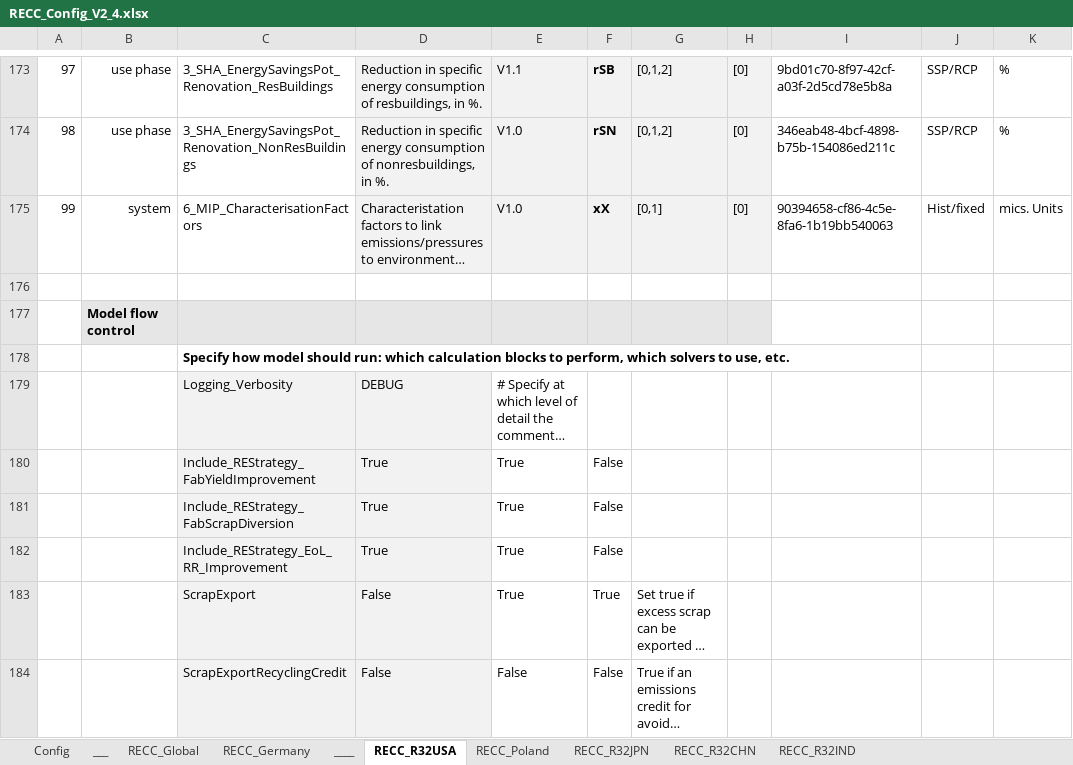
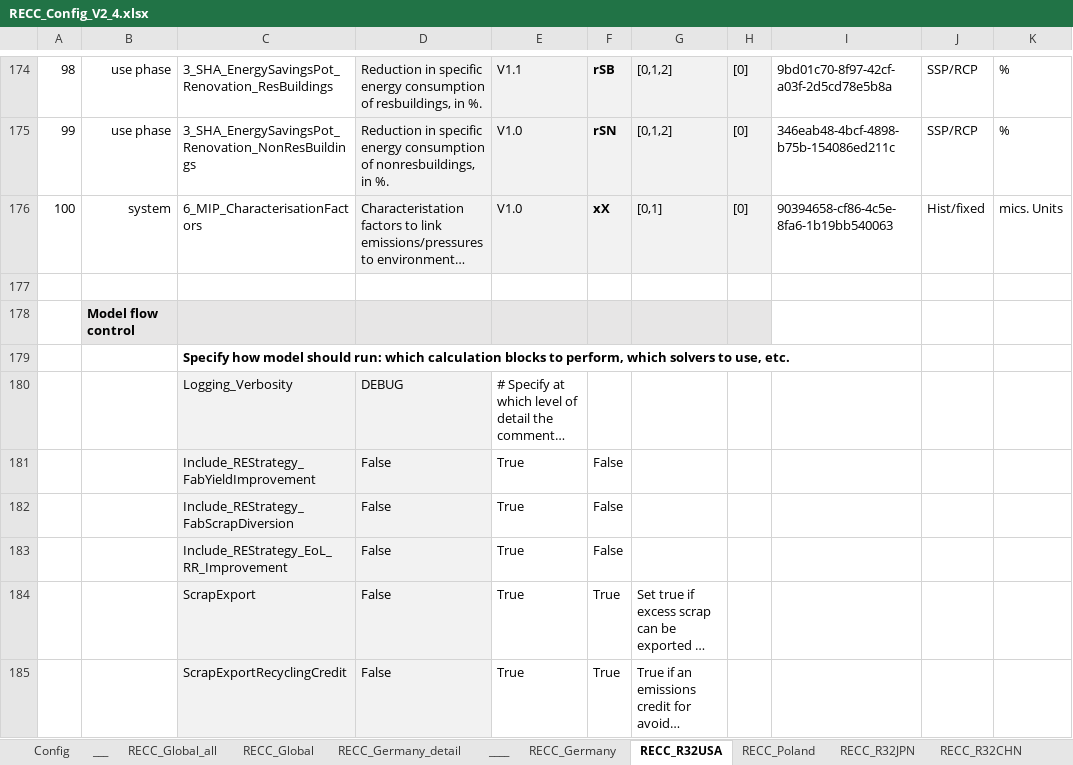
Before and after one commit to IndEcol/RECC-ODYM, an Excel workbook: RECC_Config_V2_4.xlsx, sheet RECC_R32USA, drawn as a sheet; only a part is shown, gaps mark what is left out; long unchanged cells end in …; values as stored, in another font and other column widths than the file's, no borders; addresses are those after the commit; the diff covers the shown part only; the diff names each change by its address in the sheet, - before the commit and + after, or states it on an @@ line.

```diff
--- a/RECC_Config_V2_4.xlsx (sheet RECC_R32USA)
+++ b/RECC_Config_V2_4.xlsx (sheet RECC_R32USA)
+sheet tab: RECC_Global_all
+sheet tab: RECC_Germany_detail
@@ sheet tab order changed: Config | ___ | RECC_Global_all | RECC_Global | RECC_Germany_detail | ____ | RECC_Germany | RECC_R32USA | RECC_Poland | RECC_R32JPN | RECC_R32CHN @@
@@ column A renumbered between rows 95 and 176 @@
-D181:D183: True
+D181:D183: False
-E185: False
+E185: True
-F185: False
+F185: True
```
Also changed, not shown: 1 added row, 25 edited cells and cell formats elsewhere in this sheet, sheet RECC_Poland, sheet RECC_R32CHN, sheet RECC_R32JPN, sheet RECC_R32IND, sheet RECC_Germany, sheet RECC_Global, RECC_ModelConfig_List_V2_4.xlsx, 17 other files.
